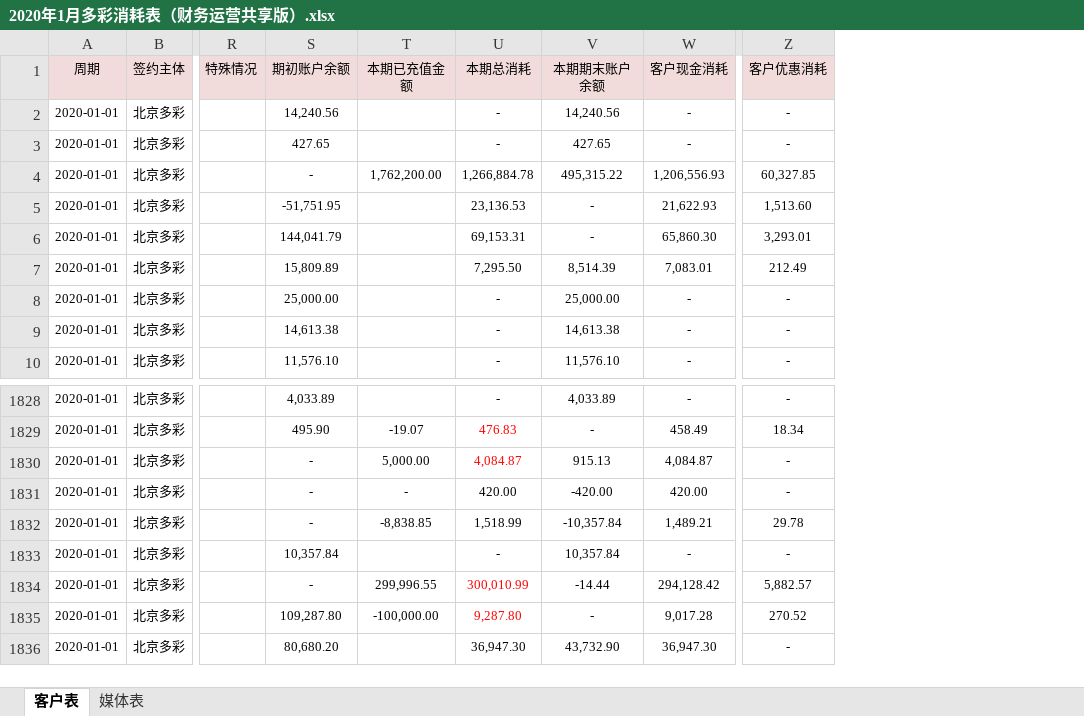
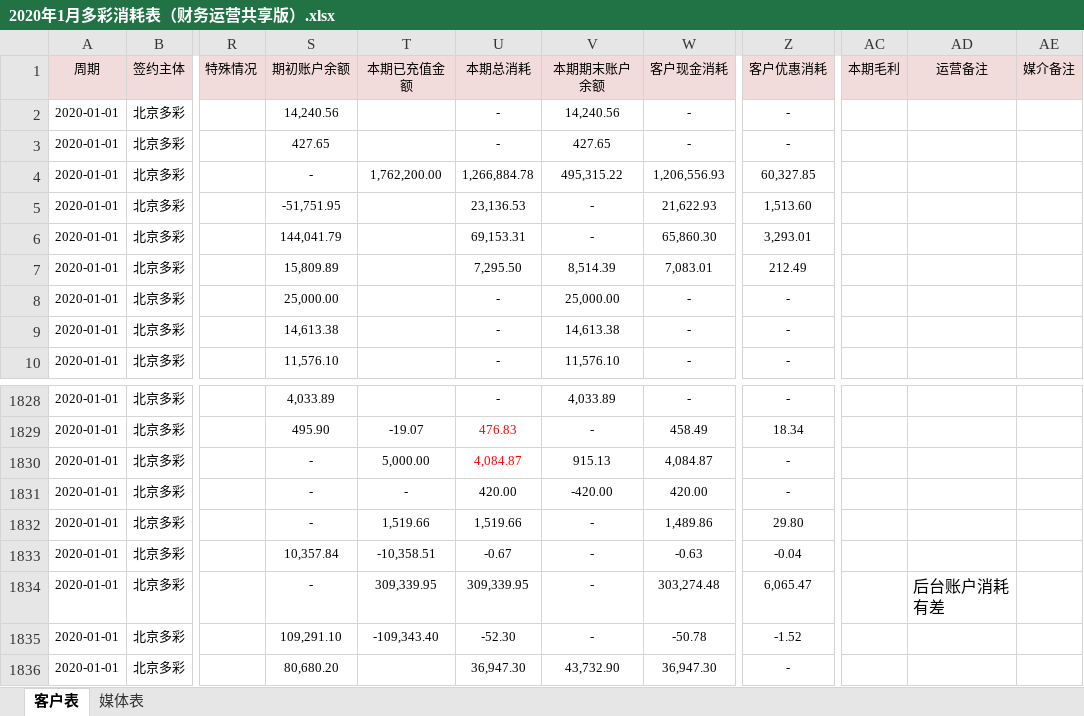
Before and after one commit to o-f-m/-, an Excel workbook: 2020年1月多彩消耗表（财务运营共享版）.xlsx, sheet 客户表, drawn as a sheet; only a part is shown, gaps mark what is left out; values as stored, in another font and other column widths than the file's, no borders; the diff names each change by its address in the sheet, - before the commit and + after, or states it on an @@ line.

Commit message:
2019年12月+2020年1月，小七手游vivo

```diff
--- a/2020年1月多彩消耗表（财务运营共享版）.xlsx (sheet 客户表)
+++ b/2020年1月多彩消耗表（财务运营共享版）.xlsx (sheet 客户表)
@@ column AC (本期毛利) unhidden, empty @@
@@ column AD (运营备注) unhidden, row 1834: 后台账户消耗有差 @@
@@ column AE (媒介备注) unhidden, empty @@
-T1832 (本期已充值金额): -8,838.85
+T1832 (本期已充值金额): 1,519.66
-U1832 (本期总消耗): 1,518.99
+U1832 (本期总消耗): 1,519.66
-V1832 (本期期末账户余额): -10,357.84
+V1832 (本期期末账户余额): -
-W1832 (客户现金消耗): 1,489.21
+W1832 (客户现金消耗): 1,489.86
-Z1832 (客户优惠消耗): 29.78
+Z1832 (客户优惠消耗): 29.80
-T1833 (本期已充值金额): (empty)
+T1833 (本期已充值金额): -10,358.51
-U1833 (本期总消耗): -
+U1833 (本期总消耗): -0.67
-V1833 (本期期末账户余额): 10,357.84
+V1833 (本期期末账户余额): -
-W1833 (客户现金消耗): -
+W1833 (客户现金消耗): -0.63
-Z1833 (客户优惠消耗): -
+Z1833 (客户优惠消耗): -0.04
-T1834 (本期已充值金额): 299,996.55
+T1834 (本期已充值金额): 309,339.95
-U1834 (本期总消耗): 300,010.99
+U1834 (本期总消耗): 309,339.95
-U1834:U1835 text colour: #FF0000
+U1834:U1835 text colour: black
-V1834 (本期期末账户余额): -14.44
+V1834 (本期期末账户余额): -
-W1834 (客户现金消耗): 294,128.42
+W1834 (客户现金消耗): 303,274.48
-Z1834 (客户优惠消耗): 5,882.57
+Z1834 (客户优惠消耗): 6,065.47
-S1835 (期初账户余额): 109,287.80
+S1835 (期初账户余额): 109,291.10
-T1835 (本期已充值金额): -100,000.00
+T1835 (本期已充值金额): -109,343.40
-U1835 (本期总消耗): 9,287.80
+U1835 (本期总消耗): -52.30
-W1835 (客户现金消耗): 9,017.28
+W1835 (客户现金消耗): -50.78
-Z1835 (客户优惠消耗): 270.52
+Z1835 (客户优惠消耗): -1.52
```
Also changed, not shown: sheet 媒体表.
